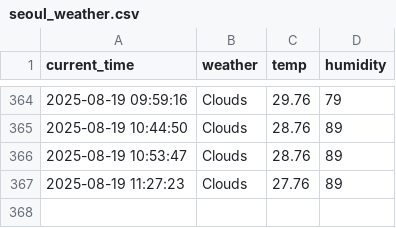
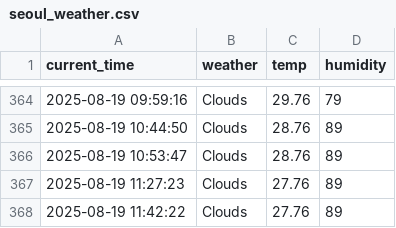
Before and after one commit to kkk31411/weather, a CSV file: seoul_weather.csv, drawn as a sheet; only a part is shown, gaps mark what is left out; the diff names each change by its address in the sheet, - before the commit and + after, or states it on an @@ line.

```diff
--- a/seoul_weather.csv
+++ b/seoul_weather.csv
+row 368: 2025-08-19 11:42:22 | Clouds | 27.76 | 89
```
